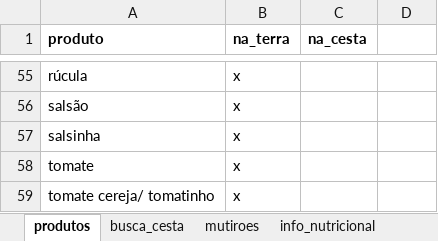
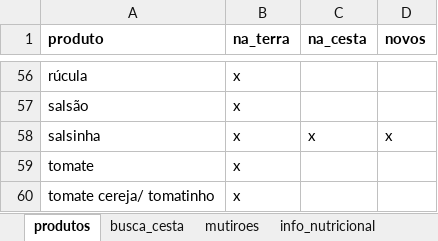
Before and after one commit to renato-favarin/web_app_CSA, an Excel workbook: data/csa_pindorama.xlsx, sheet produtos, drawn as a sheet; only a part is shown, gaps mark what is left out; values as stored, in another font and other column widths than the file's, no borders; addresses are those after the commit; the diff covers the shown part only; the diff names each change by its address in the sheet, - before the commit and + after, or states it on an @@ line.

```diff
--- a/data/csa_pindorama.xlsx (sheet produtos)
+++ b/data/csa_pindorama.xlsx (sheet produtos)
-D1: (empty)
+D1: novos
-C58 (na_cesta): (empty)
+C58 (na_cesta): x
-D58 (novos): (empty)
+D58 (novos): x
```
Also changed, not shown: 1 added row and 9 edited cells elsewhere in this sheet, sheet busca_cesta, 1 other file.
